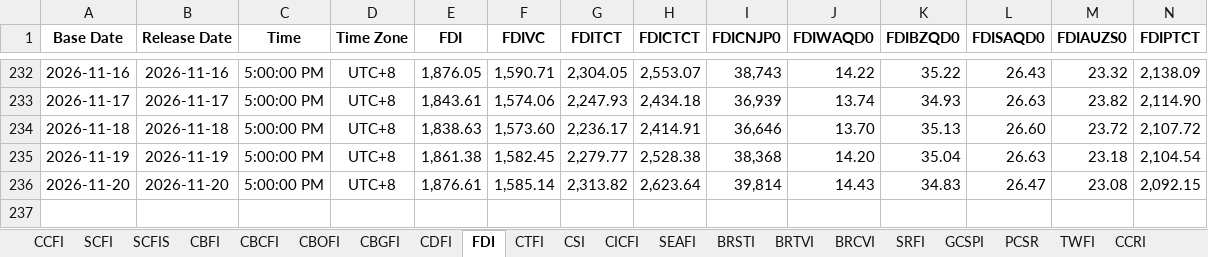
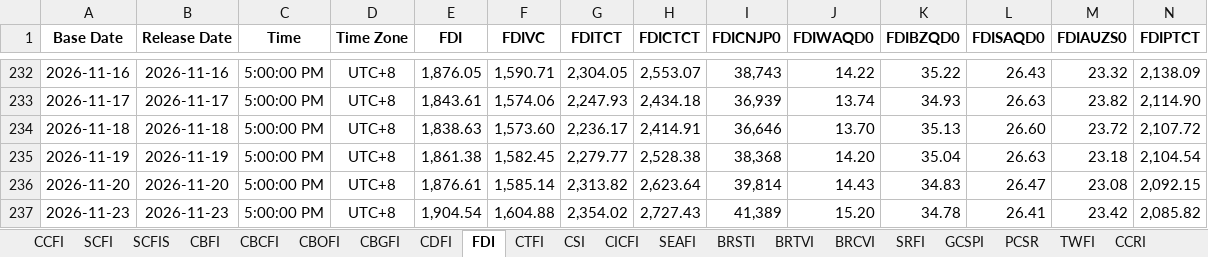
Before and after one commit to Tommylee1013/FinancialData, an Excel workbook: data_lake/freight/china containerized freight index.xlsx, sheet FDI, drawn as a sheet; only a part is shown, gaps mark what is left out; values as stored, in another font and other column widths than the file's, no borders; rows hold the shown columns only; the diff names each change by its address in the sheet, - before the commit and + after, or states it on an @@ line.

```diff
--- a/data_lake/freight/china containerized freight index.xlsx (sheet FDI)
+++ b/data_lake/freight/china containerized freight index.xlsx (sheet FDI)
+row 237: 2026-11-23 | 2026-11-23 | 5:00:00 PM | UTC+8 | 1,904.54 | 1,604.88 | 2,354.02 | 2,727.43 | 41,389 | 15.20 | 34.78 | 26.41 | 23.42 | 2,085.82
```
Also changed, not shown: sheet CDFI, sheet CTFI, sheet CBOFI, sheet SCFIS, sheet CBCFI, charts or pictures, data_lake/freight/Baltic air freight index.xlsx, data_lake/freight/world container index.xlsx, 39 other files.
